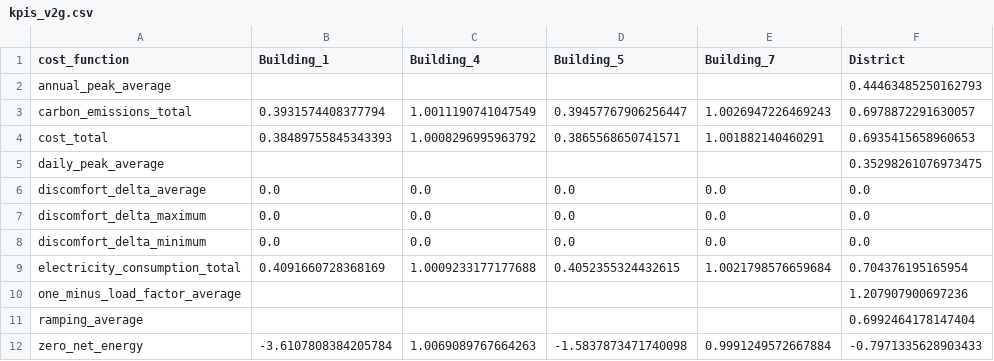
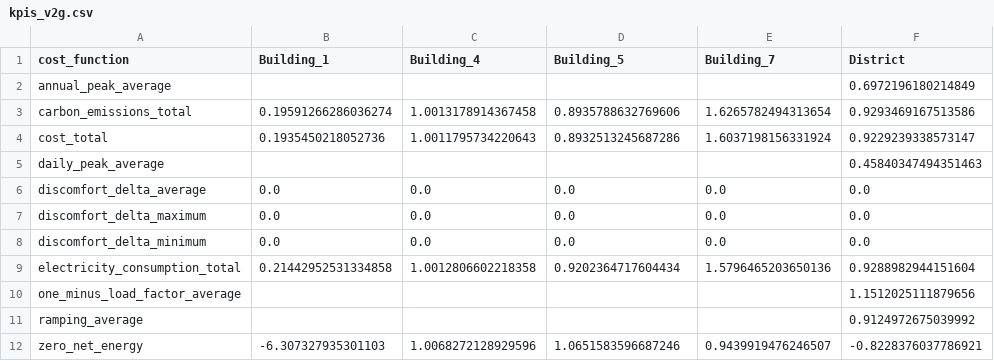
Before and after one commit to dp291203/CityLearn-T, a CSV file: kpis_v2g.csv, drawn as a sheet.

```diff
--- a/kpis_v2g.csv
+++ b/kpis_v2g.csv
@@ -1,6 +1,6 @@
 cost_function,Building_1,Building_4,Building_5,Building_7,District
-annual_peak_average,,,,,0.44463485250162793
-carbon_emissions_total,0.3931574408377794,1.0011190741047549,0.39457767906256447,1.0026947226469243,0.6978872291630057
-cost_total,0.38489755845343393,1.0008296995963792,0.3865568650741571,1.001882140460291,0.6935415658960653
-daily_peak_average,,,,,0.35298261076973475
+annual_peak_average,,,,,0.6972196180214849
+carbon_emissions_total,0.19591266286036274,1.0013178914367458,0.8935788632769606,1.6265782494313654,0.9293469167513586
+cost_total,0.1935450218052736,1.0011795734220643,0.8932513245687286,1.6037198156331924,0.9229239338573147
+daily_peak_average,,,,,0.45840347494351463
 discomfort_delta_average,0.0,0.0,0.0,0.0,0.0
@@ -8,5 +8,5 @@ discomfort_delta_maximum,0.0,0.0,0.0,0.0,0.0
 discomfort_delta_minimum,0.0,0.0,0.0,0.0,0.0
-electricity_consumption_total,0.4091660728368169,1.0009233177177688,0.4052355324432615,1.0021798576659684,0.704376195165954
-one_minus_load_factor_average,,,,,1.207907900697236
-ramping_average,,,,,0.6992464178147404
-zero_net_energy,-3.6107808384205784,1.0069089767664263,-1.5837873471740098,0.9991249572667884,-0.7971335628903433
+electricity_consumption_total,0.21442952531334858,1.0012806602218358,0.9202364717604434,1.5796465203650136,0.9288982944151604
+one_minus_load_factor_average,,,,,1.1512025111879656
+ramping_average,,,,,0.9124972675039992
+zero_net_energy,-6.307327935301103,1.0068272128929596,1.0651583596687246,0.9439919476246507,-0.8228376037786921
```
Also changed, not shown: kpis_sharing.csv, 1 other file.
